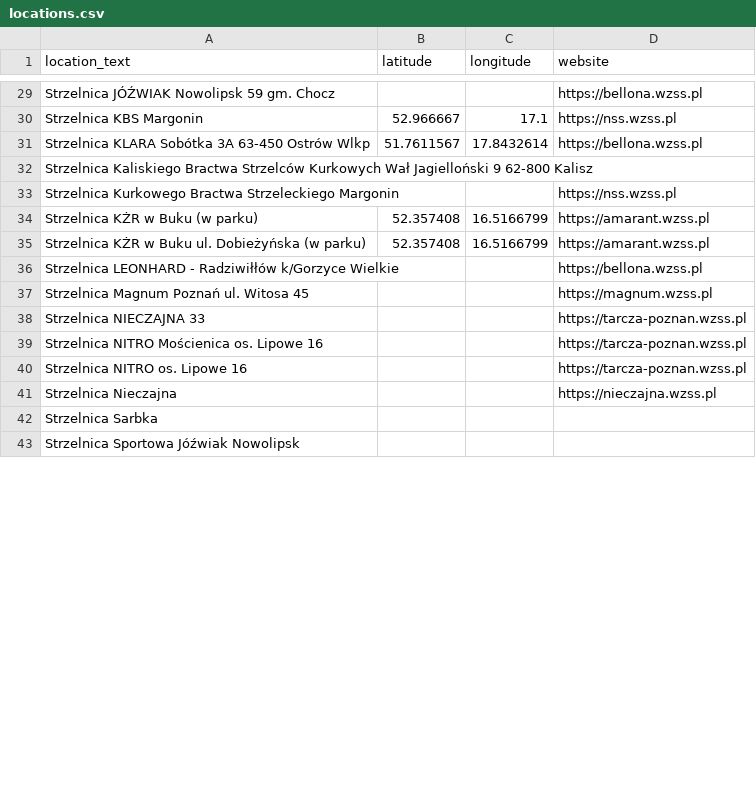
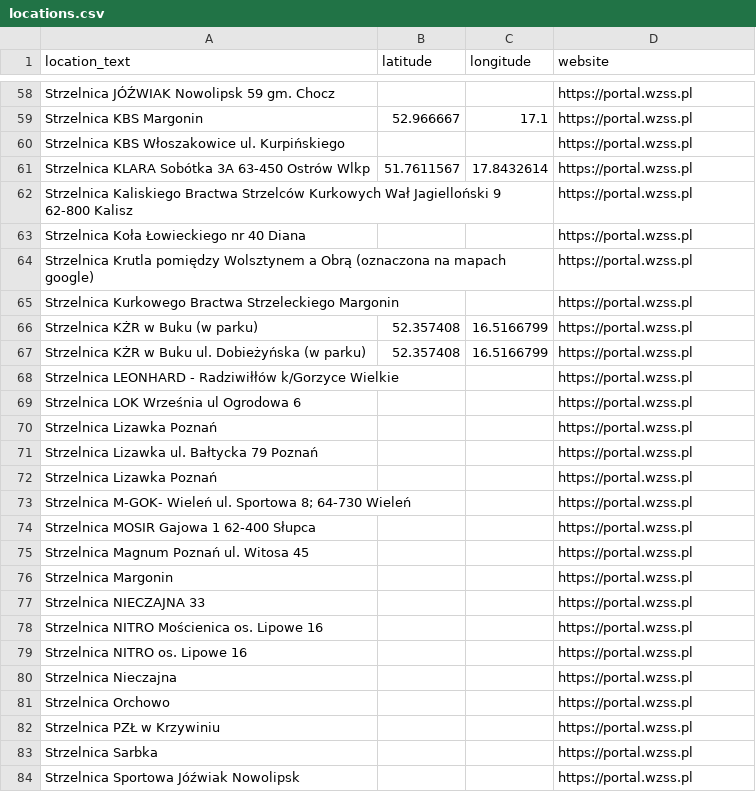
Before and after one commit to theundefined/mapa-zawodow-wzss, a CSV file: locations.csv, drawn as a sheet; only a part is shown, gaps mark what is left out; addresses are those after the commit; the diff covers the shown part only; the diff names each change by its address in the sheet, - before the commit and + after, or states it on an @@ line.

```diff
--- a/locations.csv
+++ b/locations.csv
-D58 (website): https://bellona.wzss.pl
+D58 (website): https://portal.wzss.pl
-D59 (website): https://nss.wzss.pl
+D59 (website): https://portal.wzss.pl
+row 60: Strzelnica KBS Włoszakowice ul. Kurpińskiego |  |  | https://portal.wzss.pl
-D61 (website): https://bellona.wzss.pl
+D61 (website): https://portal.wzss.pl
-D62 (website): (empty)
+D62 (website): https://portal.wzss.pl
+row 63: Strzelnica Koła Łowieckiego nr 40 Diana |  |  | https://portal.wzss.pl
+row 64: Strzelnica Krutla pomiędzy Wolsztynem a Obrą (oznaczona na mapach google) |  |  | https://portal.wzss.pl
-D65 (website): https://nss.wzss.pl
+D65 (website): https://portal.wzss.pl
-D66:D67 (website): https://amarant.wzss.pl
+D66:D67 (website): https://portal.wzss.pl
-D68 (website): https://bellona.wzss.pl
+D68 (website): https://portal.wzss.pl
+row 69: Strzelnica LOK Września ul Ogrodowa 6 |  |  | https://portal.wzss.pl
+row 70: Strzelnica Lizawka Poznań |  |  | https://portal.wzss.pl
+row 71: Strzelnica Lizawka ul. Bałtycka 79 Poznań |  |  | https://portal.wzss.pl
+row 72: Strzelnica Lizawka Poznań |  |  | https://portal.wzss.pl
+row 73: Strzelnica M-GOK- Wieleń ul. Sportowa 8; 64-730 Wieleń |  |  | https://portal.wzss.pl
+row 74: Strzelnica MOSIR Gajowa 1 62-400 Słupca |  |  | https://portal.wzss.pl
-D75 (website): https://magnum.wzss.pl
+D75 (website): https://portal.wzss.pl
+row 76: Strzelnica Margonin |  |  | https://portal.wzss.pl
-D77:D79 (website): https://tarcza-poznan.wzss.pl
+D77:D79 (website): https://portal.wzss.pl
-D80 (website): https://nieczajna.wzss.pl
+D80 (website): https://portal.wzss.pl
+row 81: Strzelnica Orchowo |  |  | https://portal.wzss.pl
+row 82: Strzelnica PZŁ w Krzywiniu |  |  | https://portal.wzss.pl
-D83:D84 (website): (empty)
+D83:D84 (website): https://portal.wzss.pl
```
Also changed, not shown: 47 added rows, 1 removed row and 39 edited cells elsewhere in this file, 57 other files.
